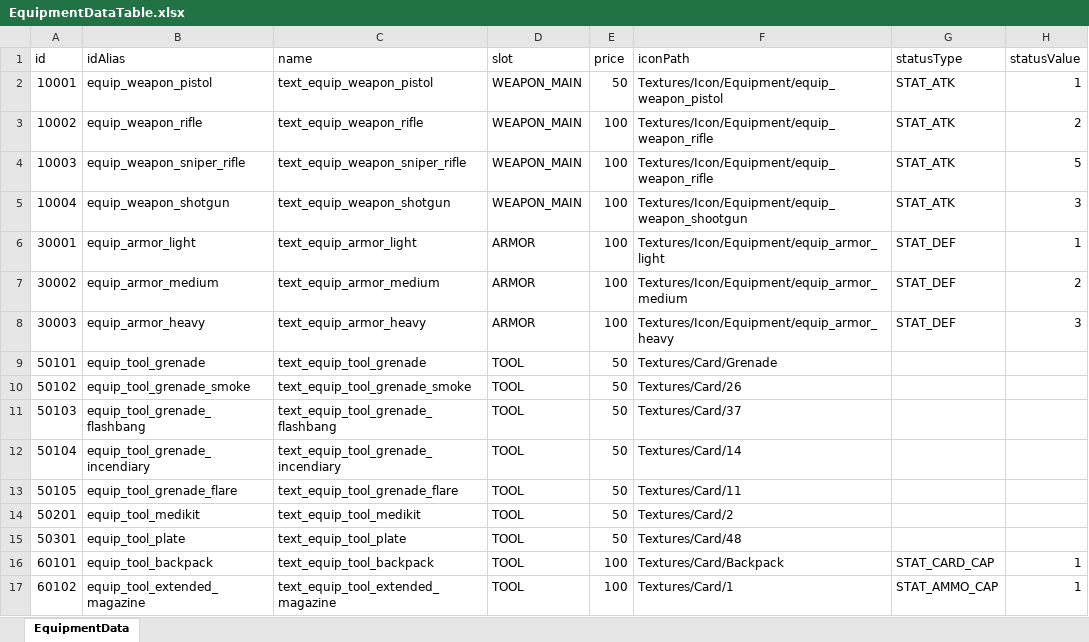
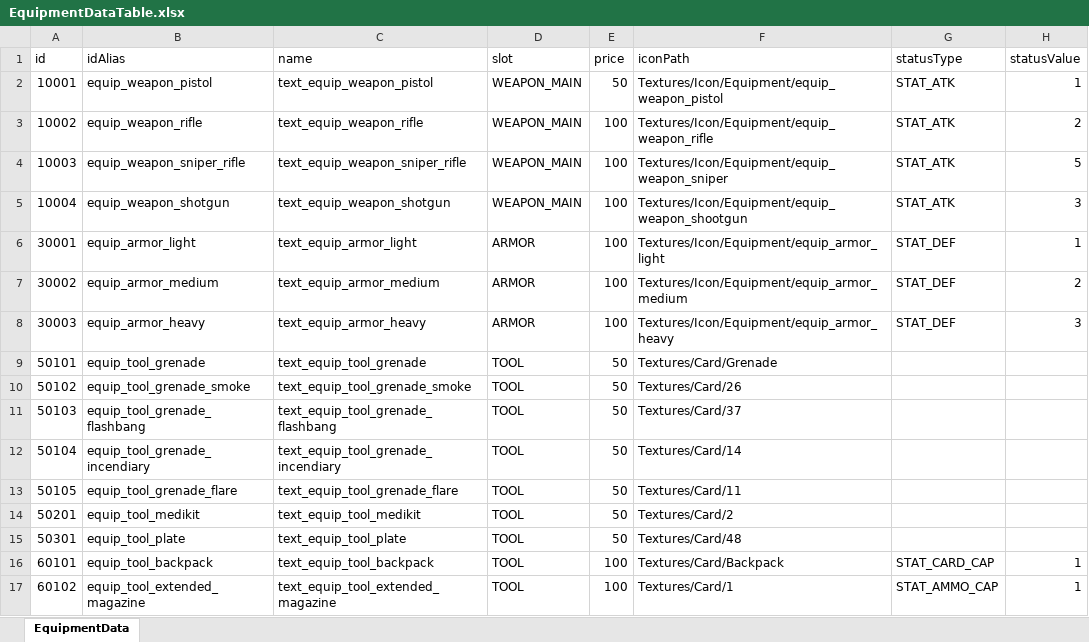
Before and after one commit to SpadeAce/CardGame, an Excel workbook: CardGameTable/Table/EquipmentDataTable.xlsx, sheet EquipmentData, drawn as a sheet; only a part is shown; values as stored, in another font and other column widths than the file's, no borders; charts and pictures not drawn; the diff names each change by its address in the sheet, - before the commit and + after, or states it on an @@ line.

```diff
--- a/CardGameTable/Table/EquipmentDataTable.xlsx (sheet EquipmentData)
+++ b/CardGameTable/Table/EquipmentDataTable.xlsx (sheet EquipmentData)
-F4: Textures/Icon/Equipment/equip_weapon_rifle
+F4: Textures/Icon/Equipment/equip_weapon_sniper
```
Also changed, not shown: charts or pictures, CardGameTable/Table/MonsterDataTable.xlsx, CardGameTable/Table/Proto/Proto_MonsterDataTable.xlsx, 47 other files.
